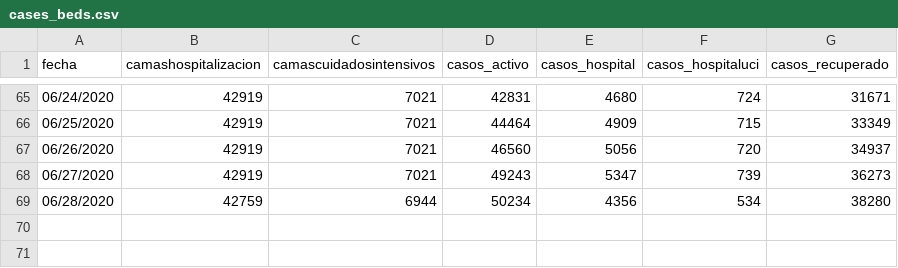
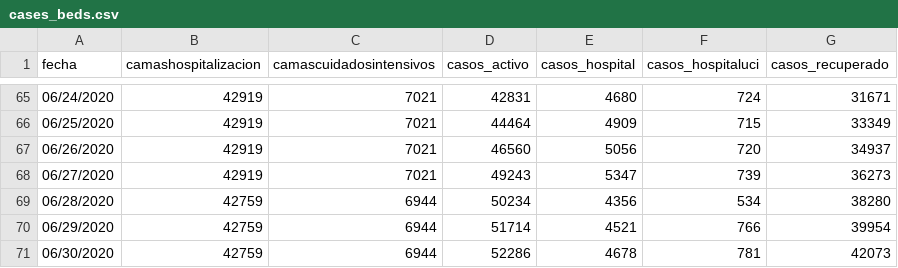
Before and after one commit to ideascol/covid19, a CSV file: data/cases_beds.csv, drawn as a sheet; only a part is shown, gaps mark what is left out; the diff names each change by its address in the sheet, - before the commit and + after, or states it on an @@ line.

```diff
--- a/data/cases_beds.csv
+++ b/data/cases_beds.csv
+row 70: 06/29/2020 | 42759 | 6944 | 51714 | 4521 | 766 | 39954
+row 71: 06/30/2020 | 42759 | 6944 | 52286 | 4678 | 781 | 42073
```
Also changed, not shown: data/data_dptos.csv, data/data_dptos_cienmil.csv, 4 other files.
